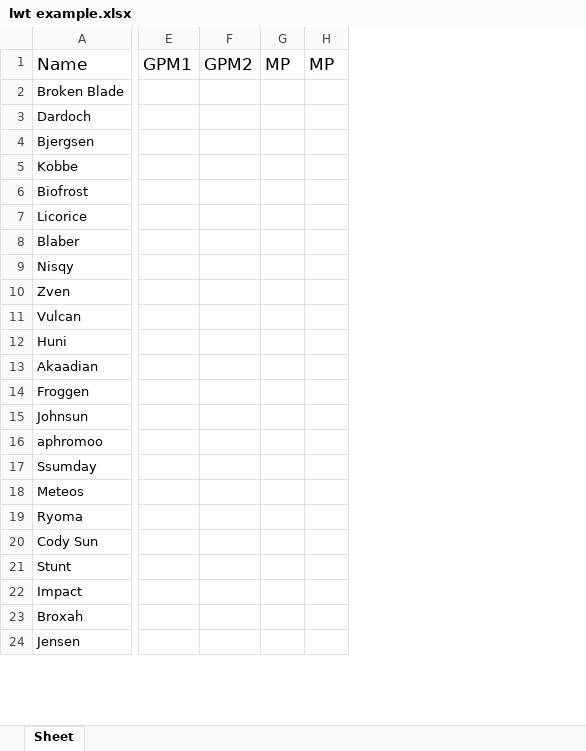
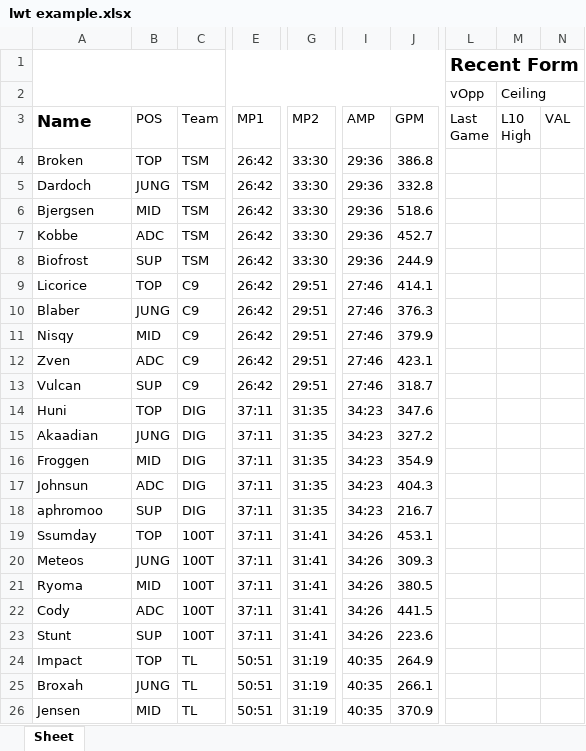
Before and after one commit to deuxailes/LCSDATA, an Excel workbook: lwt example.xlsx, sheet Sheet, drawn as a sheet; only a part is shown, gaps mark what is left out; values as stored, in another font and other column widths than the file's, no borders; conditional formats not drawn; removed rows and columns are numbered as before the commit, all else as after; rows hold the shown columns only; the diff covers the shown part only; the diff names each change by its address in the sheet, - before the commit and + after, or states it on an @@ line.

```diff
--- a/lwt example.xlsx (sheet Sheet)
+++ b/lwt example.xlsx (sheet Sheet)
+column B (POS), rows 4-26: TOP | JUNG | MID | ADC | SUP | TOP | JUNG | MID | ADC | SUP | TOP | JUNG | MID | ADC | SUP | TOP | JUNG | MID | ADC | SUP | TOP | JUNG | MID
+column C (Team), rows 4-26: TSM | TSM | TSM | TSM | TSM | C9 | C9 | C9 | C9 | C9 | DIG | DIG | DIG | DIG | DIG | 100T | 100T | 100T | 100T | 100T | TL | TL | TL
+column E (MP1), rows 4-26: 26:42 | 26:42 | 26:42 | 26:42 | 26:42 | 26:42 | 26:42 | 26:42 | 26:42 | 26:42 | 37:11 | 37:11 | 37:11 | 37:11 | 37:11 | 37:11 | 37:11 | 37:11 | 37:11 | 37:11 | 50:51 | 50:51 | 50:51
+column G (MP2), rows 4-26: 33:30 | 33:30 | 33:30 | 33:30 | 33:30 | 29:51 | 29:51 | 29:51 | 29:51 | 29:51 | 31:35 | 31:35 | 31:35 | 31:35 | 31:35 | 31:41 | 31:41 | 31:41 | 31:41 | 31:41 | 31:19 | 31:19 | 31:19
-column E (GPM1), empty
-column F (GPM2), empty
-column G (MP), empty
-column H (MP), empty
+column I (AMP), rows 4-26: 29:36 | 29:36 | 29:36 | 29:36 | 29:36 | 27:46 | 27:46 | 27:46 | 27:46 | 27:46 | 34:23 | 34:23 | 34:23 | 34:23 | 34:23 | 34:26 | 34:26 | 34:26 | 34:26 | 34:26 | 40:35 | 40:35 | 40:35
+column J (GPM), rows 4-26: 386.8 | 332.8 | 518.6 | 452.7 | 244.9 | 414.1 | 376.3 | 379.9 | 423.1 | 318.7 | 347.6 | 327.2 | 354.9 | 404.3 | 216.7 | 453.1 | 309.3 | 380.5 | 441.5 | 223.6 | 264.9 | 266.1 | 370.9
+column L (Last Game), empty
+column M (L10 High), empty
+column N (VAL), empty
+row 1:  |  |  |  |  |  |  | Recent Form
+row 2:  |  |  |  |  |  |  | vOpp | Ceiling
-A3 bold: off
+A3 bold: on
-A4 (Name): Broken Blade
+A4 (Name): Broken
-A22 (Name): Cody Sun
+A22 (Name): Cody
```
Also changed, not shown: 1 added column and 1 edited cell elsewhere in this sheet, 4 other files.
